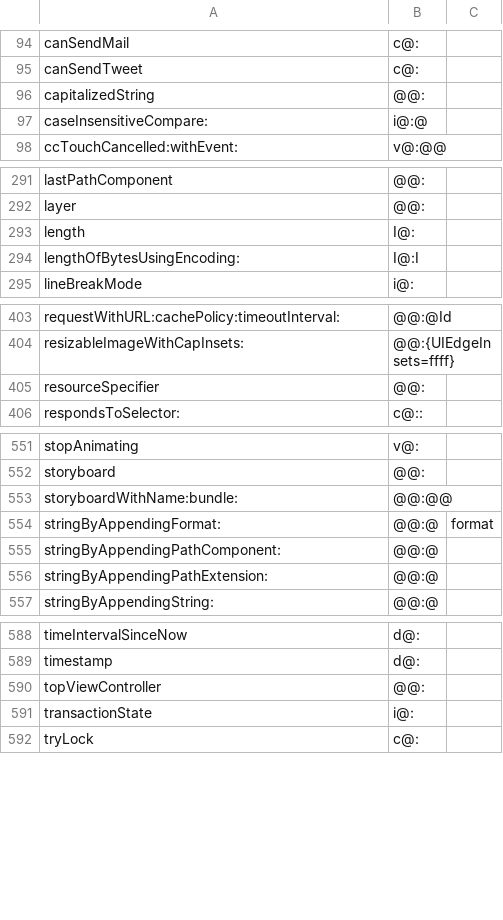
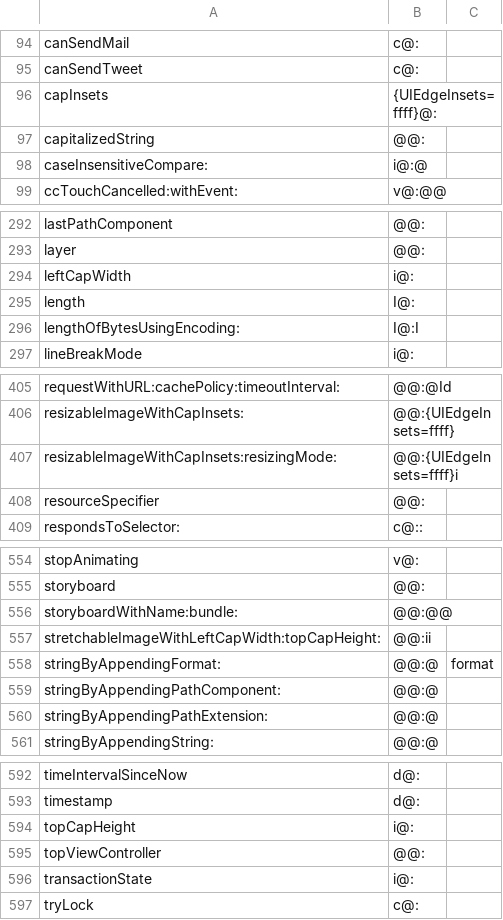
Before and after one commit to braxten509/arm32-bridge, a TSV file: ios/src/guest32/objc/framework_selectors.tsv, drawn as a sheet; only a part is shown, gaps mark what is left out.

```diff
--- a/ios/src/guest32/objc/framework_selectors.tsv
+++ b/ios/src/guest32/objc/framework_selectors.tsv
@@ -95,2 +95,3 @@ canSendMail	c@:
 canSendTweet	c@:
+capInsets	{UIEdgeInsets=ffff}@:
 capitalizedString	@@:
@@ -292,2 +293,3 @@ lastPathComponent	@@:
 layer	@@:
+leftCapWidth	i@:
 length	I@:
@@ -404,2 +406,3 @@ requestWithURL:cachePolicy:timeoutInterval:	@@:@Id
 resizableImageWithCapInsets:	@@:{UIEdgeInsets=ffff}
+resizableImageWithCapInsets:resizingMode:	@@:{UIEdgeInsets=ffff}i
 resourceSpecifier	@@:
@@ -553,2 +556,3 @@ storyboard	@@:
 storyboardWithName:bundle:	@@:@@
+stretchableImageWithLeftCapWidth:topCapHeight:	@@:ii
 stringByAppendingFormat:	@@:@	format
@@ -589,2 +593,3 @@ timeIntervalSinceNow	d@:
 timestamp	d@:
+topCapHeight	i@:
 topViewController	@@:
```
Also changed, not shown: 7 other files.
